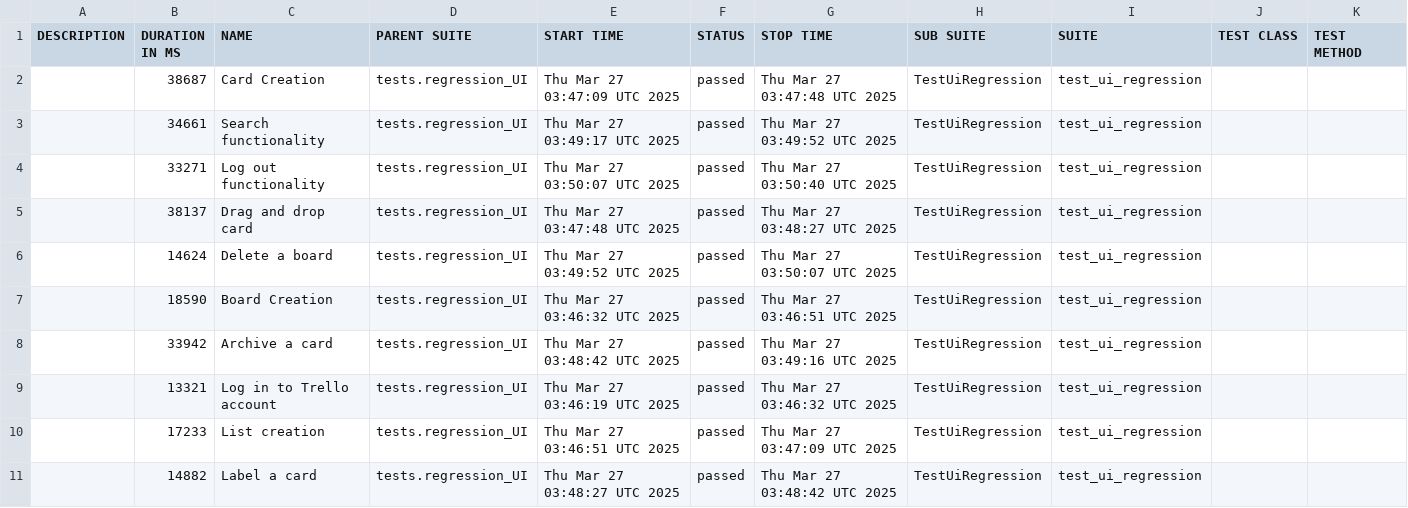
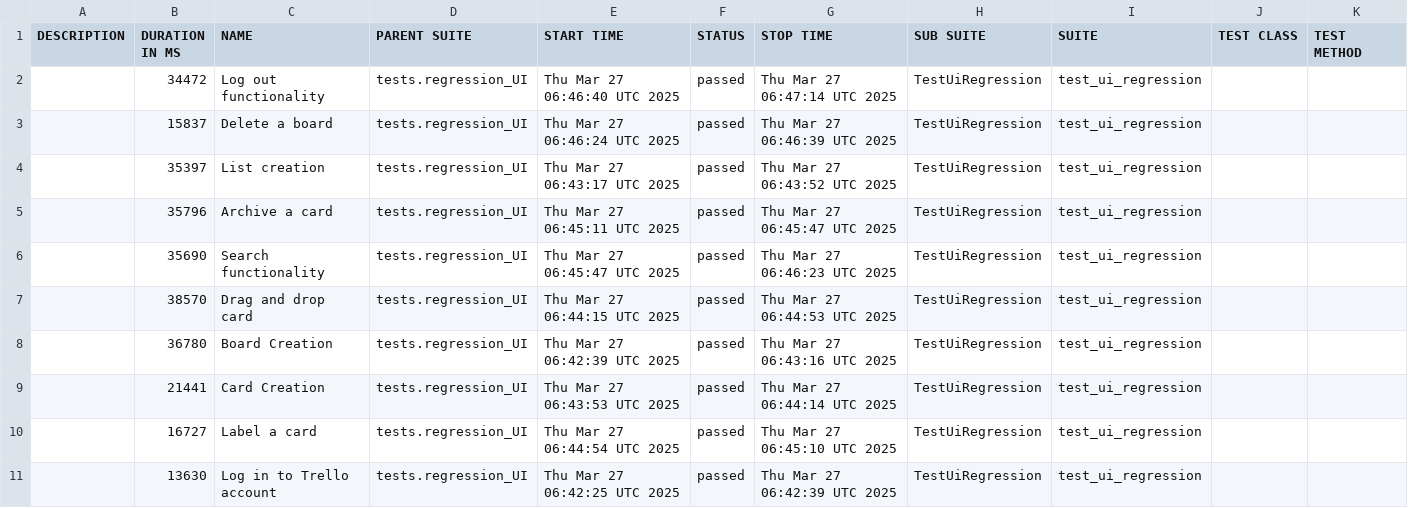
Before and after one commit to vkqapro/pythonPlaywright, a CSV file: data/suites.csv, drawn as a sheet.

```diff
--- a/data/suites.csv
+++ b/data/suites.csv
@@ -1,11 +1,11 @@
 "DESCRIPTION","DURATION IN MS","NAME","PARENT SUITE","START TIME","STATUS","STOP TIME","SUB SUITE","SUITE","TEST CLASS","TEST METHOD"
-"","38687","Card Creation","tests.regression_UI","Thu Mar 27 03:47:09 UTC 2025","passed","Thu Mar 27 03:47:48 UTC 2025","TestUiRegression","test_ui_regression","",""
-"","34661","Search functionality","tests.regression_UI","Thu Mar 27 03:49:17 UTC 2025","passed","Thu Mar 27 03:49:52 UTC 2025","TestUiRegression","test_ui_regression","",""
-"","33271","Log out functionality","tests.regression_UI","Thu Mar 27 03:50:07 UTC 2025","passed","Thu Mar 27 03:50:40 UTC 2025","TestUiRegression","test_ui_regression","",""
-"","38137","Drag and drop card","tests.regression_UI","Thu Mar 27 03:47:48 UTC 2025","passed","Thu Mar 27 03:48:27 UTC 2025","TestUiRegression","test_ui_regression","",""
-"","14624","Delete a board","tests.regression_UI","Thu Mar 27 03:49:52 UTC 2025","passed","Thu Mar 27 03:50:07 UTC 2025","TestUiRegression","test_ui_regression","",""
-"","18590","Board Creation","tests.regression_UI","Thu Mar 27 03:46:32 UTC 2025","passed","Thu Mar 27 03:46:51 UTC 2025","TestUiRegression","test_ui_regression","",""
-"","33942","Archive a card","tests.regression_UI","Thu Mar 27 03:48:42 UTC 2025","passed","Thu Mar 27 03:49:16 UTC 2025","TestUiRegression","test_ui_regression","",""
-"","13321","Log in to Trello account","tests.regression_UI","Thu Mar 27 03:46:19 UTC 2025","passed","Thu Mar 27 03:46:32 UTC 2025","TestUiRegression","test_ui_regression","",""
-"","17233","List creation","tests.regression_UI","Thu Mar 27 03:46:51 UTC 2025","passed","Thu Mar 27 03:47:09 UTC 2025","TestUiRegression","test_ui_regression","",""
-"","14882","Label a card","tests.regression_UI","Thu Mar 27 03:48:27 UTC 2025","passed","Thu Mar 27 03:48:42 UTC 2025","TestUiRegression","test_ui_regression","",""
+"","34472","Log out functionality","tests.regression_UI","Thu Mar 27 06:46:40 UTC 2025","passed","Thu Mar 27 06:47:14 UTC 2025","TestUiRegression","test_ui_regression","",""
+"","15837","Delete a board","tests.regression_UI","Thu Mar 27 06:46:24 UTC 2025","passed","Thu Mar 27 06:46:39 UTC 2025","TestUiRegression","test_ui_regression","",""
+"","35397","List creation","tests.regression_UI","Thu Mar 27 06:43:17 UTC 2025","passed","Thu Mar 27 06:43:52 UTC 2025","TestUiRegression","test_ui_regression","",""
+"","35796","Archive a card","tests.regression_UI","Thu Mar 27 06:45:11 UTC 2025","passed","Thu Mar 27 06:45:47 UTC 2025","TestUiRegression","test_ui_regression","",""
+"","35690","Search functionality","tests.regression_UI","Thu Mar 27 06:45:47 UTC 2025","passed","Thu Mar 27 06:46:23 UTC 2025","TestUiRegression","test_ui_regression","",""
+"","38570","Drag and drop card","tests.regression_UI","Thu Mar 27 06:44:15 UTC 2025","passed","Thu Mar 27 06:44:53 UTC 2025","TestUiRegression","test_ui_regression","",""
+"","36780","Board Creation","tests.regression_UI","Thu Mar 27 06:42:39 UTC 2025","passed","Thu Mar 27 06:43:16 UTC 2025","TestUiRegression","test_ui_regression","",""
+"","21441","Card Creation","tests.regression_UI","Thu Mar 27 06:43:53 UTC 2025","passed","Thu Mar 27 06:44:14 UTC 2025","TestUiRegression","test_ui_regression","",""
+"","16727","Label a card","tests.regression_UI","Thu Mar 27 06:44:54 UTC 2025","passed","Thu Mar 27 06:45:10 UTC 2025","TestUiRegression","test_ui_regression","",""
+"","13630","Log in to Trello account","tests.regression_UI","Thu Mar 27 06:42:25 UTC 2025","passed","Thu Mar 27 06:42:39 UTC 2025","TestUiRegression","test_ui_regression","",""
```
Also changed, not shown: 48 other files.
